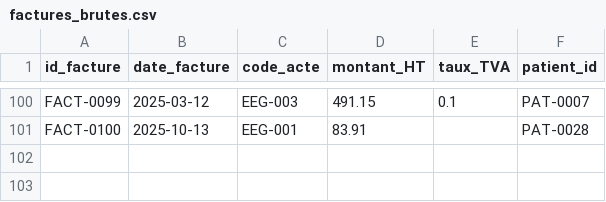
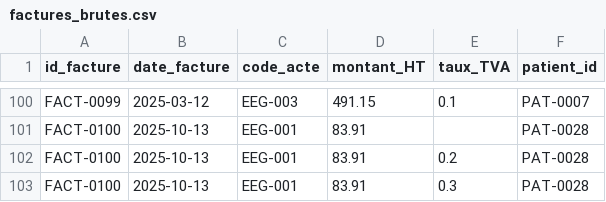
Before and after one commit to David94240/project_1_billing_pipeline, a CSV file: factures_brutes.csv, drawn as a sheet; only a part is shown, gaps mark what is left out; the diff names each change by its address in the sheet, - before the commit and + after, or states it on an @@ line.

Commit message:
Commit testing des log de suppression et correction des éléments du data frame pandas

```diff
--- a/factures_brutes.csv
+++ b/factures_brutes.csv
+row 102: FACT-0100 | 2025-10-13 | EEG-001 | 83.91 | 0.2 | PAT-0028
+row 103: FACT-0100 | 2025-10-13 | EEG-001 | 83.91 | 0.3 | PAT-0028
```
Also changed, not shown: 1 other file.
